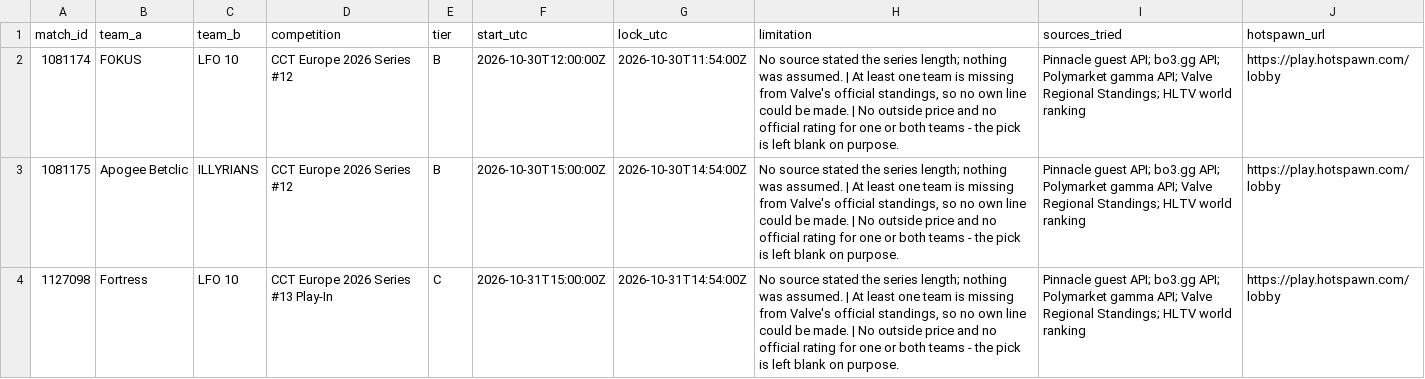
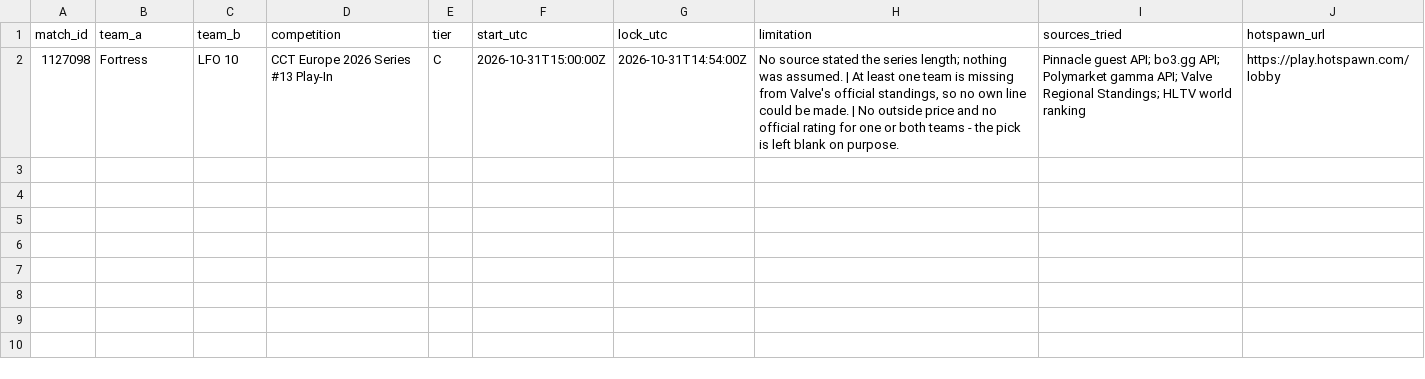
Before and after one commit to buffedlizard55-lab/MaltaProj1, a CSV file: a6f05f99/data/unresolved.csv, drawn as a sheet.

```diff
--- a/a6f05f99/data/unresolved.csv
+++ b/a6f05f99/data/unresolved.csv
@@ -1,4 +1,2 @@
 match_id,team_a,team_b,competition,tier,start_utc,lock_utc,limitation,sources_tried,hotspawn_url
-1081174,FOKUS,LFO 10,CCT Europe 2026 Series #12,B,2026-10-30T12:00:00Z,2026-10-30T11:54:00Z,"No source stated the series length; nothing was assumed. | At least one team is missing from Valve's official standings, so no own line could be made. | No outside price and no official rating for one or both teams - the pick is left blank on purpose.",Pinnacle guest API; bo3.gg API; Polymarket gamma API; Valve Regional Standings; HLTV world ranking,https://play.hotspawn.com/lobby
-1081175,Apogee Betclic,ILLYRIANS,CCT Europe 2026 Series #12,B,2026-10-30T15:00:00Z,2026-10-30T14:54:00Z,"No source stated the series length; nothing was assumed. | At least one team is missing from Valve's official standings, so no own line could be made. | No outside price and no official rating for one or both teams - the pick is left blank on purpose.",Pinnacle guest API; bo3.gg API; Polymarket gamma API; Valve Regional Standings; HLTV world ranking,https://play.hotspawn.com/lobby
 1127098,Fortress,LFO 10,CCT Europe 2026 Series #13 Play-In,C,2026-10-31T15:00:00Z,2026-10-31T14:54:00Z,"No source stated the series length; nothing was assumed. | At least one team is missing from Valve's official standings, so no own line could be made. | No outside price and no official rating for one or both teams - the pick is left blank on purpose.",Pinnacle guest API; bo3.gg API; Polymarket gamma API; Valve Regional Standings; HLTV world ranking,https://play.hotspawn.com/lobby
```
Also changed, not shown: a6f05f99/data/board.csv, 9 other files.
